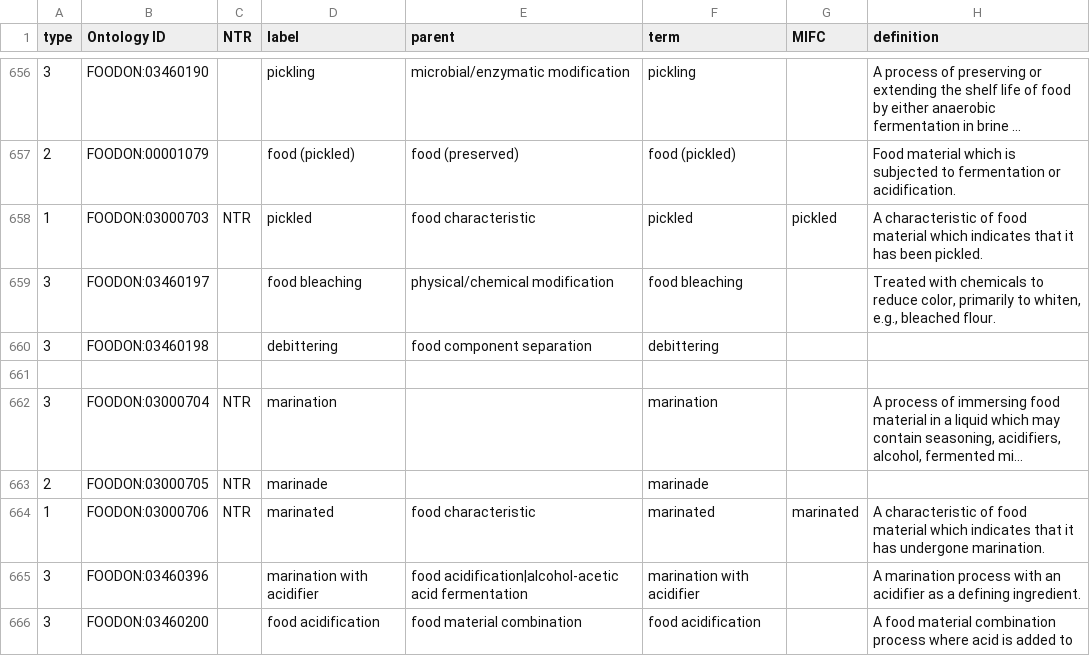
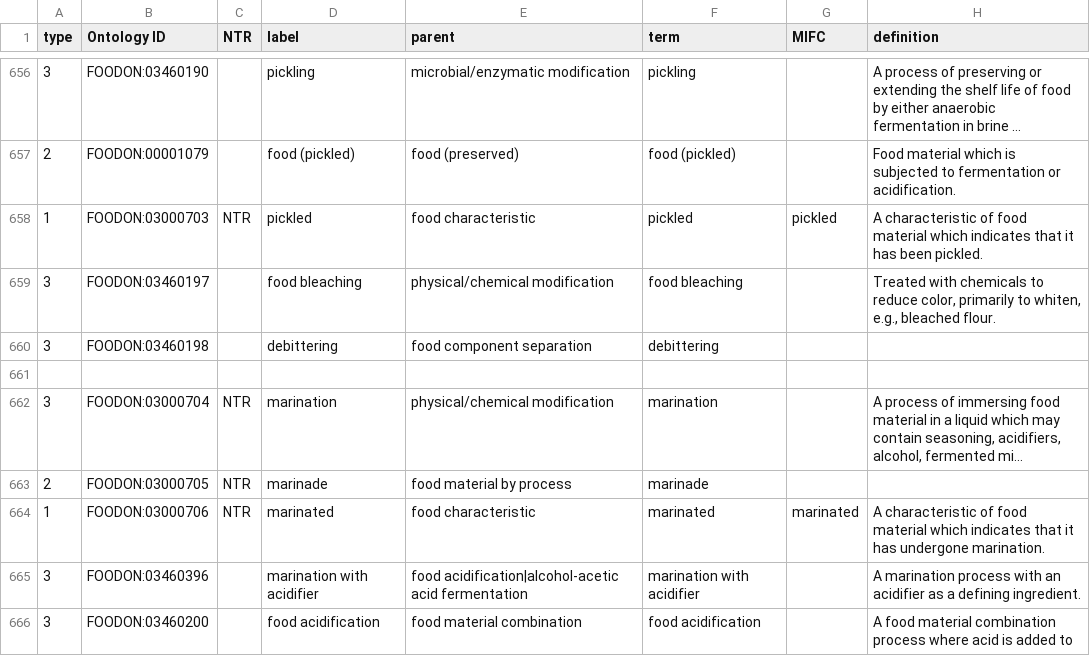
Before and after one commit to FoodOntology/foodon, a TSV file: src/templates/robot_process.tsv, drawn as a sheet; only a part is shown, gaps mark what is left out; long unchanged cells end in …; the diff covers the shown part only; the diff names each change by its address in the sheet, - before the commit and + after, or states it on an @@ line.

```diff
--- a/src/templates/robot_process.tsv
+++ b/src/templates/robot_process.tsv
-E662 (parent): (empty)
+E662 (parent): physical/chemical modification
-E663 (parent): (empty)
+E663 (parent): food material by process
```
Also changed, not shown: 15 edited cells elsewhere in this file.
